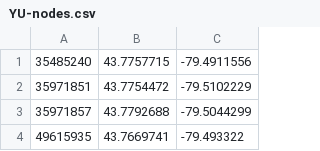
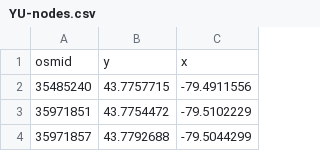
Before and after one commit to adrianom29/Get-Around-Campus, a CSV file: csv/YU-nodes.csv, drawn as a sheet; only a part is shown; the shorter side is filled out with more unchanged rows.

```diff
--- a/csv/YU-nodes.csv
+++ b/csv/YU-nodes.csv
@@ -1 +1,2 @@
+osmid,y,x
 35485240,43.7757715,-79.4911556
```
Also changed, not shown: csv/YU-edges.csv, 1 other file.
